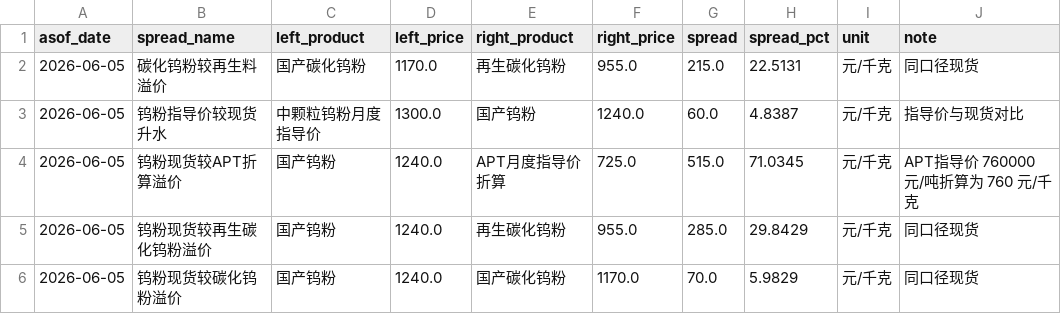
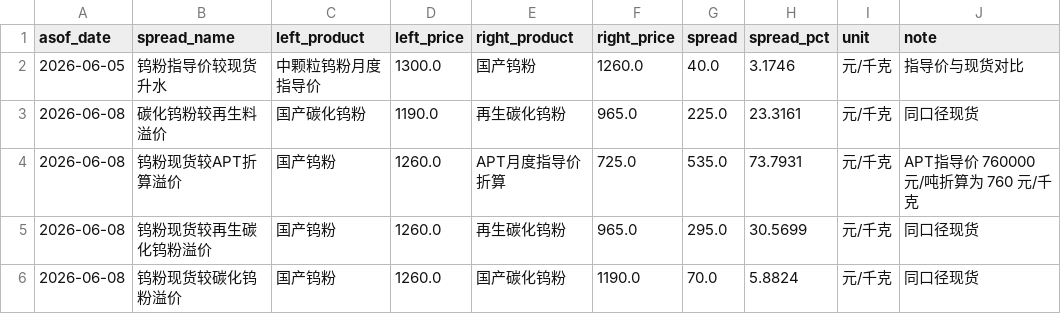
Before and after one commit to unclejeremy728/jeremy, a CSV file: tungsten/tungsten_major_spreads.csv, drawn as a sheet.

```diff
--- a/tungsten/tungsten_major_spreads.csv
+++ b/tungsten/tungsten_major_spreads.csv
@@ -1,6 +1,6 @@
 asof_date,spread_name,left_product,left_price,right_product,right_price,spread,spread_pct,unit,note
-2026-06-05,碳化钨粉较再生料溢价,国产碳化钨粉,1170.0,再生碳化钨粉,955.0,215.0,22.5131,元/千克,同口径现货
-2026-06-05,钨粉指导价较现货升水,中颗粒钨粉月度指导价,1300.0,国产钨粉,1240.0,60.0,4.8387,元/千克,指导价与现货对比
-2026-06-05,钨粉现货较APT折算溢价,国产钨粉,1240.0,APT月度指导价折算,725.0,515.0,71.0345,元/千克,APT指导价 760000 元/吨折算为 760 元/千克
-2026-06-05,钨粉现货较再生碳化钨粉溢价,国产钨粉,1240.0,再生碳化钨粉,955.0,285.0,29.8429,元/千克,同口径现货
-2026-06-05,钨粉现货较碳化钨粉溢价,国产钨粉,1240.0,国产碳化钨粉,1170.0,70.0,5.9829,元/千克,同口径现货
+2026-06-05,钨粉指导价较现货升水,中颗粒钨粉月度指导价,1300.0,国产钨粉,1260.0,40.0,3.1746,元/千克,指导价与现货对比
+2026-06-08,碳化钨粉较再生料溢价,国产碳化钨粉,1190.0,再生碳化钨粉,965.0,225.0,23.3161,元/千克,同口径现货
+2026-06-08,钨粉现货较APT折算溢价,国产钨粉,1260.0,APT月度指导价折算,725.0,535.0,73.7931,元/千克,APT指导价 760000 元/吨折算为 760 元/千克
+2026-06-08,钨粉现货较再生碳化钨粉溢价,国产钨粉,1260.0,再生碳化钨粉,965.0,295.0,30.5699,元/千克,同口径现货
+2026-06-08,钨粉现货较碳化钨粉溢价,国产钨粉,1260.0,国产碳化钨粉,1190.0,70.0,5.8824,元/千克,同口径现货
```
Also changed, not shown: tungsten/tungsten_cross_market_spreads.csv, tungsten/tungsten_regional_price_snapshot.csv, 2 other files.
